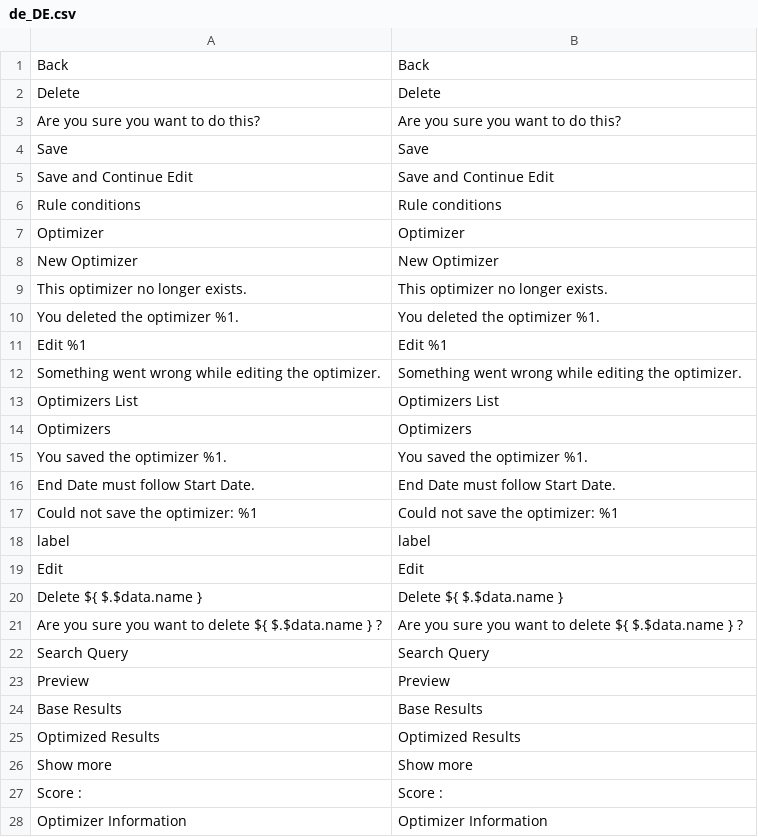
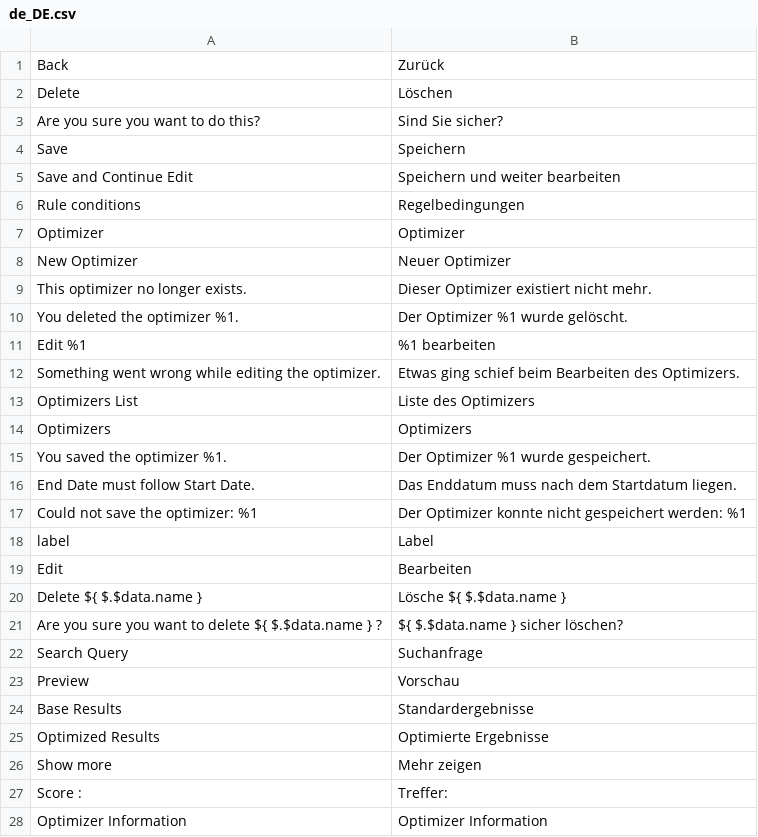
Before and after one commit to Smile-SA/elasticsuite, a CSV file: src/module-elasticsuite-catalog-optimizer/i18n/de_DE.csv, drawn as a sheet; only a part is shown; the diff covers the shown part only.

Commit message:
Update de_DE.csv
Vollständig übersetzt in de_DE durch CR.

```diff
--- a/src/module-elasticsuite-catalog-optimizer/i18n/de_DE.csv
+++ b/src/module-elasticsuite-catalog-optimizer/i18n/de_DE.csv
@@ -1,28 +1,28 @@
-Back,Back
-Delete,Delete
-"Are you sure you want to do this?","Are you sure you want to do this?"
-Save,Save
-"Save and Continue Edit","Save and Continue Edit"
-"Rule conditions","Rule conditions"
+Back,Zurück
+Delete,Löschen
+"Are you sure you want to do this?","Sind Sie sicher?"
+Save,Speichern
+"Save and Continue Edit","Speichern und weiter bearbeiten"
+"Rule conditions","Regelbedingungen"
 Optimizer,Optimizer
-"New Optimizer","New Optimizer"
-"This optimizer no longer exists.","This optimizer no longer exists."
-"You deleted the optimizer %1.","You deleted the optimizer %1."
-"Edit %1","Edit %1"
-"Something went wrong while editing the optimizer.","Something went wrong while editing the optimizer."
-"Optimizers List","Optimizers List"
+"New Optimizer","Neuer Optimizer"
+"This optimizer no longer exists.","Dieser Optimizer existiert nicht mehr."
+"You deleted the optimizer %1.","Der Optimizer %1 wurde gelöscht."
+"Edit %1","%1 bearbeiten"
+"Something went wrong while editing the optimizer.","Etwas ging schief beim Bearbeiten des Optimizers."
+"Optimizers List","Liste des Optimizers"
 Optimizers,Optimizers
-"You saved the optimizer %1.","You saved the optimizer %1."
-"End Date must follow Start Date.","End Date must follow Start Date."
-"Could not save the optimizer: %1","Could not save the optimizer: %1"
-label,label
-Edit,Edit
-"Delete ${ $.$data.name }","Delete ${ $.$data.name }"
-"Are you sure you want to delete ${ $.$data.name } ?","Are you sure you want to delete ${ $.$data.name } ?"
-"Search Query","Search Query"
-Preview,Preview
-"Base Results","Base Results"
-"Optimized Results","Optimized Results"
-"Show more","Show more"
-"Score : ","Score : "
+"You saved the optimizer %1.","Der Optimizer %1 wurde gespeichert."
+"End Date must follow Start Date.","Das Enddatum muss nach dem Startdatum liegen."
+"Could not save the optimizer: %1","Der Optimizer konnte nicht gespeichert werden: %1"
+label,Label
+Edit,Bearbeiten
+"Delete ${ $.$data.name }","Lösche ${ $.$data.name }"
+"Are you sure you want to delete ${ $.$data.name } ?","${ $.$data.name } sicher löschen?"
+"Search Query","Suchanfrage"
+Preview,Vorschau
+"Base Results","Standardergebnisse"
+"Optimized Results","Optimierte Ergebnisse"
+"Show more","Mehr zeigen"
+"Score : ","Treffer: "
 "Optimizer Information","Optimizer Information"
```
Also changed, not shown: 17 edited cells elsewhere in this file.
